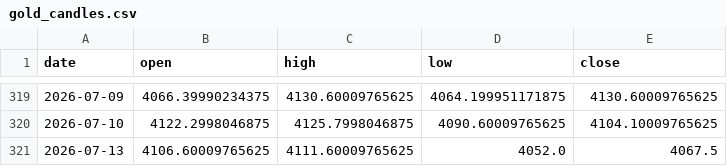
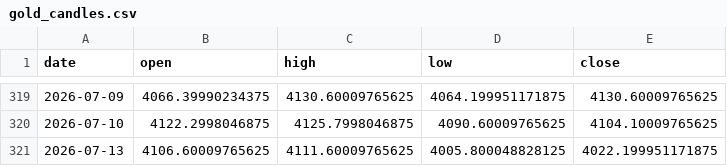
Before and after one commit to christianprimero926/btc-bot-panel, a CSV file: gold_candles.csv, drawn as a sheet; only a part is shown, gaps mark what is left out.

Commit message:
data: actualiza panel [skip ci]

```diff
--- a/gold_candles.csv
+++ b/gold_candles.csv
@@ -320,2 +320,2 @@ date,open,high,low,close
 2026-07-10,4122.2998046875,4125.7998046875,4090.60009765625,4104.10009765625
-2026-07-13,4106.60009765625,4111.60009765625,4052.0,4067.5
+2026-07-13,4106.60009765625,4111.60009765625,4005.800048828125,4022.199951171875
```
Also changed, not shown: qqq_candles.csv, 4 other files.
